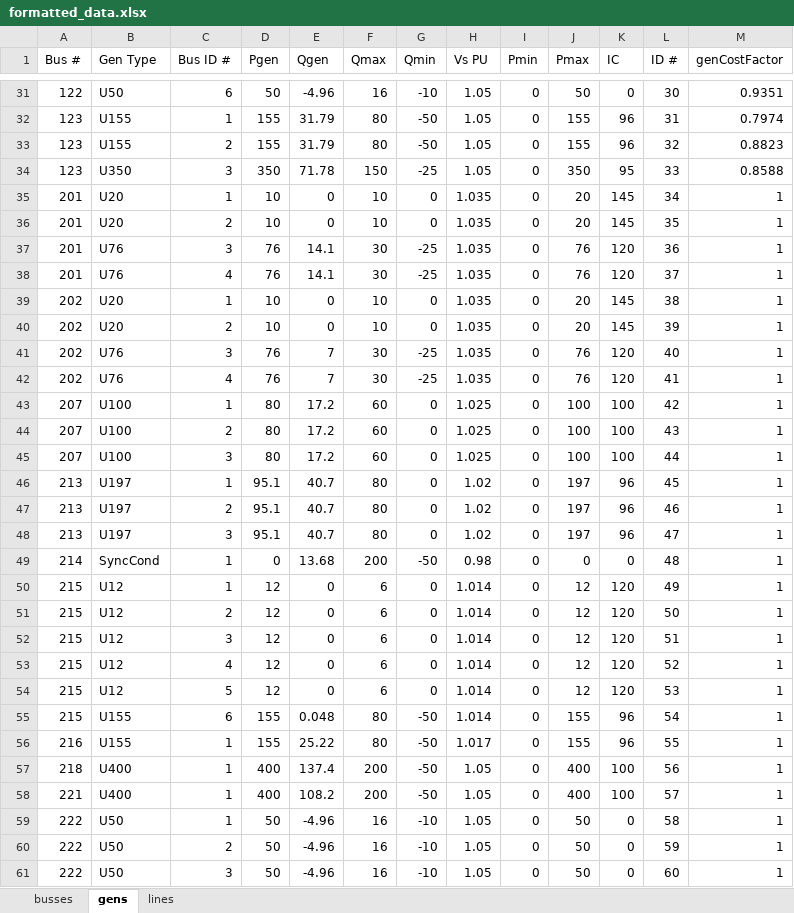
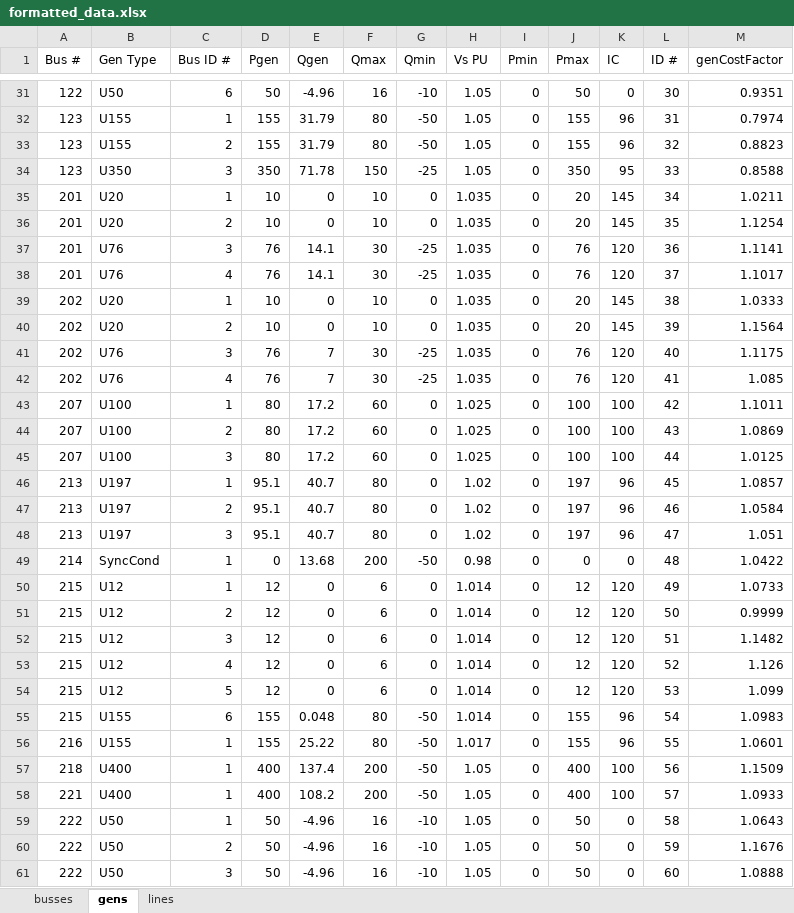
Before and after one commit to NMSU-POWER/pyComms, an Excel workbook: conejo/formatted_data.xlsx, sheet gens, drawn as a sheet; only a part is shown, gaps mark what is left out; values as stored, in another font and other column widths than the file's, no borders; table styles not drawn; the diff covers the shown part only; the diff names each change by its address in the sheet, - before the commit and + after, or states it on an @@ line.

```diff
--- a/conejo/formatted_data.xlsx (sheet gens)
+++ b/conejo/formatted_data.xlsx (sheet gens)
-M35 (genCostFactor): 1
+M35 (genCostFactor): 1.0211
-M36 (genCostFactor): 1
+M36 (genCostFactor): 1.1254
-M37 (genCostFactor): 1
+M37 (genCostFactor): 1.1141
-M38 (genCostFactor): 1
+M38 (genCostFactor): 1.1017
-M39 (genCostFactor): 1
+M39 (genCostFactor): 1.0333
-M40 (genCostFactor): 1
+M40 (genCostFactor): 1.1564
-M41 (genCostFactor): 1
+M41 (genCostFactor): 1.1175
-M42 (genCostFactor): 1
+M42 (genCostFactor): 1.085
-M43 (genCostFactor): 1
+M43 (genCostFactor): 1.1011
-M44 (genCostFactor): 1
+M44 (genCostFactor): 1.0869
-M45 (genCostFactor): 1
+M45 (genCostFactor): 1.0125
-M46 (genCostFactor): 1
+M46 (genCostFactor): 1.0857
-M47 (genCostFactor): 1
+M47 (genCostFactor): 1.0584
-M48 (genCostFactor): 1
+M48 (genCostFactor): 1.051
-M49 (genCostFactor): 1
+M49 (genCostFactor): 1.0422
-M50 (genCostFactor): 1
+M50 (genCostFactor): 1.0733
-M51 (genCostFactor): 1
+M51 (genCostFactor): 0.9999
-M52 (genCostFactor): 1
+M52 (genCostFactor): 1.1482
-M53 (genCostFactor): 1
+M53 (genCostFactor): 1.126
-M54 (genCostFactor): 1
+M54 (genCostFactor): 1.099
-M55 (genCostFactor): 1
+M55 (genCostFactor): 1.0983
-M56 (genCostFactor): 1
+M56 (genCostFactor): 1.0601
-M57 (genCostFactor): 1
+M57 (genCostFactor): 1.1509
-M58 (genCostFactor): 1
+M58 (genCostFactor): 1.0933
-M59 (genCostFactor): 1
+M59 (genCostFactor): 1.0643
-M60 (genCostFactor): 1
+M60 (genCostFactor): 1.1676
-M61 (genCostFactor): 1
+M61 (genCostFactor): 1.0888
```
Also changed, not shown: 1 added row and 39 edited cells elsewhere in this sheet, conejo/formatted_data_linemod.xlsx, conejo/one_fictitious/formatted_data1.xlsx, 32 other files.
